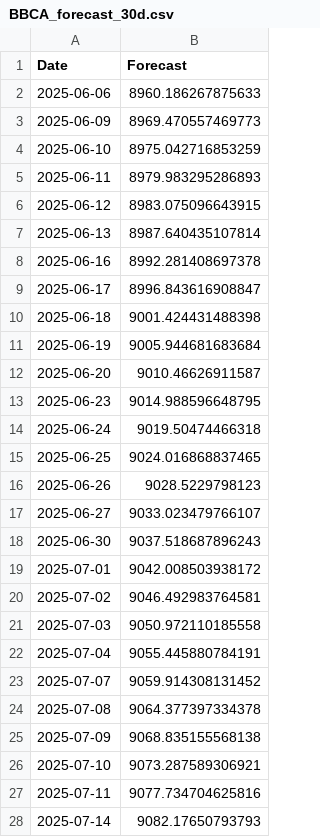
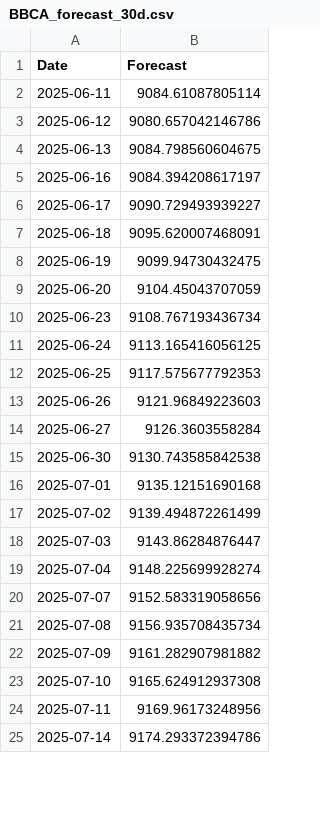
Before and after one commit to fahrezabakhtiar/mlops-stock-pso, a CSV file: models/BBCA_forecast_30d.csv, drawn as a sheet; only a part is shown; the diff covers the shown part only.

```diff
--- a/models/BBCA_forecast_30d.csv
+++ b/models/BBCA_forecast_30d.csv
@@ -1,28 +1,25 @@
 Date,Forecast
-2025-06-06,8960.186267875633
-2025-06-09,8969.470557469773
-2025-06-10,8975.042716853259
-2025-06-11,8979.983295286893
-2025-06-12,8983.075096643915
-2025-06-13,8987.640435107814
-2025-06-16,8992.281408697378
-2025-06-17,8996.843616908847
-2025-06-18,9001.424431488398
-2025-06-19,9005.944681683684
-2025-06-20,9010.46626911587
-2025-06-23,9014.988596648795
-2025-06-24,9019.50474466318
-2025-06-25,9024.016868837465
-2025-06-26,9028.5229798123
-2025-06-27,9033.023479766107
-2025-06-30,9037.518687896243
-2025-07-01,9042.008503938172
-2025-07-02,9046.492983764581
-2025-07-03,9050.972110185558
-2025-07-04,9055.445880784191
-2025-07-07,9059.914308131452
-2025-07-08,9064.377397334378
-2025-07-09,9068.835155568138
-2025-07-10,9073.287589306921
-2025-07-11,9077.734704625816
-2025-07-14,9082.17650793793
+2025-06-11,9084.61087805114
+2025-06-12,9080.657042146786
+2025-06-13,9084.798560604675
+2025-06-16,9084.394208617197
+2025-06-17,9090.729493939227
+2025-06-18,9095.620007468091
+2025-06-19,9099.94730432475
+2025-06-20,9104.45043707059
+2025-06-23,9108.767193436734
+2025-06-24,9113.165416056125
+2025-06-25,9117.575677792353
+2025-06-26,9121.96849223603
+2025-06-27,9126.3603558284
+2025-06-30,9130.743585842538
+2025-07-01,9135.12151690168
+2025-07-02,9139.494872261499
+2025-07-03,9143.86284876447
+2025-07-04,9148.225699928274
+2025-07-07,9152.583319058656
+2025-07-08,9156.935708435734
+2025-07-09,9161.282907981882
+2025-07-10,9165.624912937308
+2025-07-11,9169.96173248956
+2025-07-14,9174.293372394786
```
Also changed, not shown: 3 added rows and 3 edited cells elsewhere in this file, data/raw/BBCA.csv, data/raw/BBNI.csv, 17 other files.
